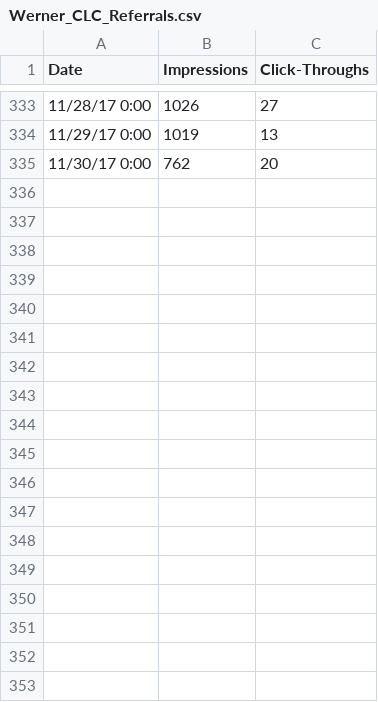
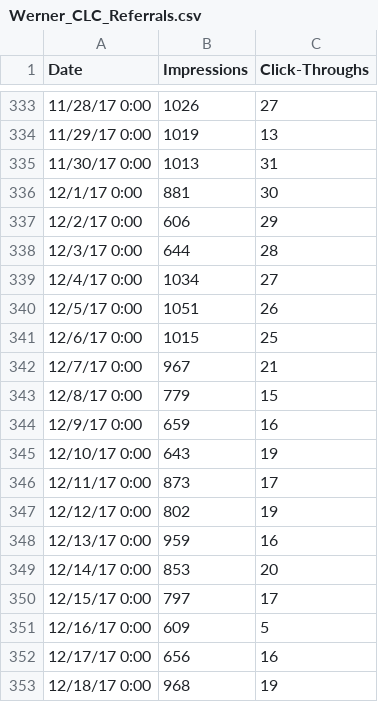
Before and after one commit to moscowjh/CLC, a CSV file: Werner_CLC_Referrals.csv, drawn as a sheet; only a part is shown, gaps mark what is left out; the diff covers the shown part only.

Commit message:
Updated files with Q4 data.

```diff
--- a/Werner_CLC_Referrals.csv
+++ b/Werner_CLC_Referrals.csv
@@ -334,2 +334,20 @@
 11/29/17 0:00,1019,13
-11/30/17 0:00,762,20
+11/30/17 0:00,1013,31
+12/1/17 0:00,881,30
+12/2/17 0:00,606,29
+12/3/17 0:00,644,28
+12/4/17 0:00,1034,27
+12/5/17 0:00,1051,26
+12/6/17 0:00,1015,25
+12/7/17 0:00,967,21
+12/8/17 0:00,779,15
+12/9/17 0:00,659,16
+12/10/17 0:00,643,19
+12/11/17 0:00,873,17
+12/12/17 0:00,802,19
+12/13/17 0:00,959,16
+12/14/17 0:00,853,20
+12/15/17 0:00,797,17
+12/16/17 0:00,609,5
+12/17/17 0:00,656,16
+12/18/17 0:00,968,19
```
Also changed, not shown: 13 added rows elsewhere in this file, 3 other files.
